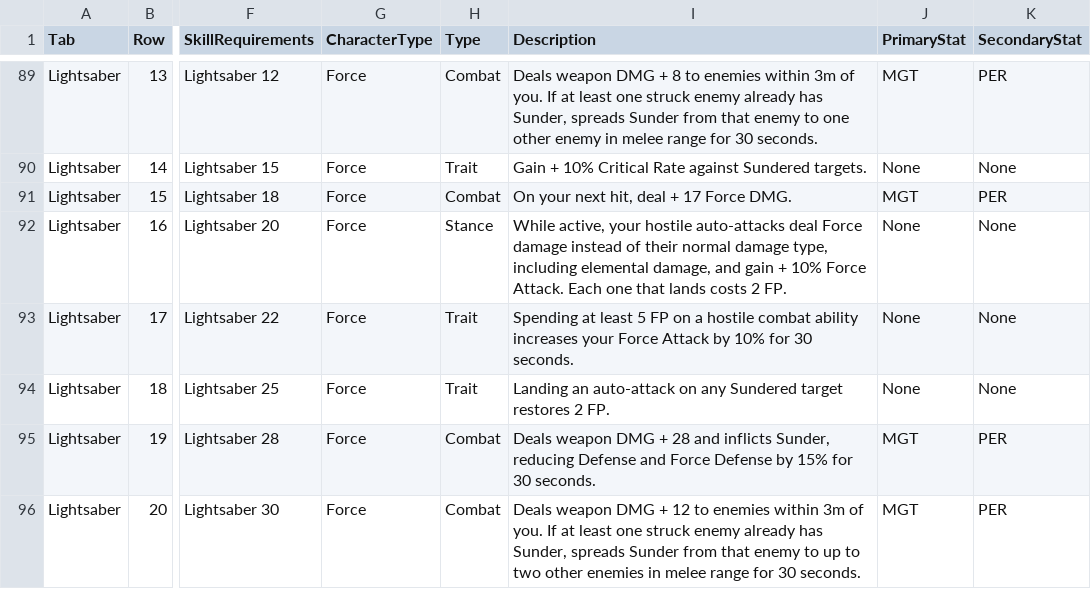
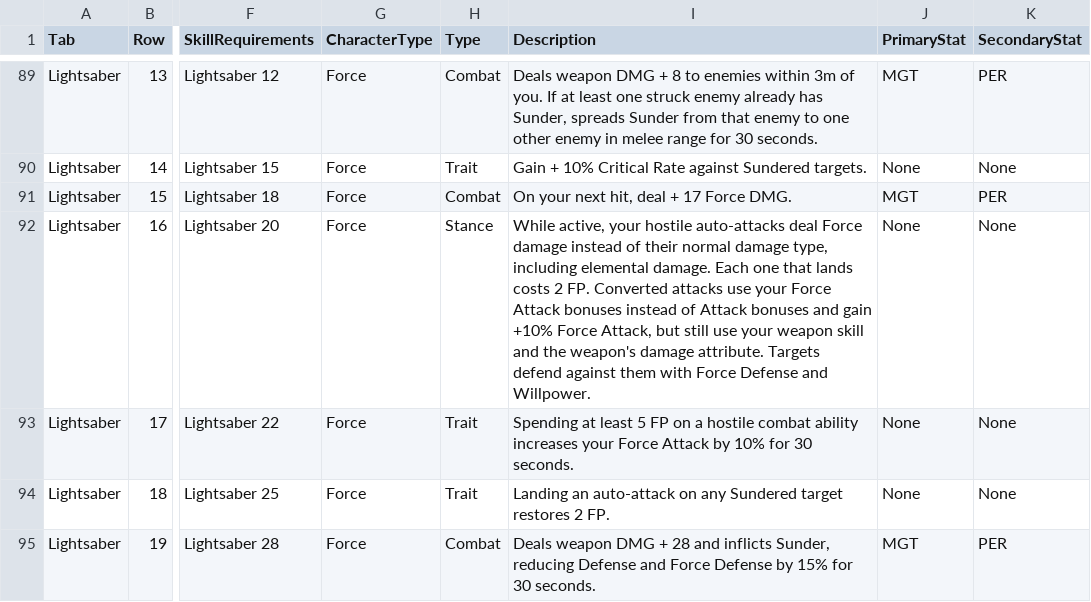
Before and after one commit to zunath/SWLOR_NWN, a CSV file: SWLOR.Game.Server/Readmes/CombatUpgradeBiblePerkManifest.csv, drawn as a sheet; only a part is shown, gaps mark what is left out; the shorter side is filled out with more unchanged rows; the diff names each change by its address in the sheet, - before the commit and + after, or states it on an @@ line.

```diff
--- a/SWLOR.Game.Server/Readmes/CombatUpgradeBiblePerkManifest.csv
+++ b/SWLOR.Game.Server/Readmes/CombatUpgradeBiblePerkManifest.csv
-I92 (Description): …including elemental damage, and gain + 10% Force Attack. Each one that lands costs 2 FP.
+I92 (Description): …including elemental damage. Each one that lands costs 2 FP. Converted attacks use your Force Attack bonuses instead of Attack bonuses and gain +10% Force Attack, but still use your weapon skill and the weapon's damage attribute. Targets defend against them with Force Defense and Willpower.
```
Also changed, not shown: design/animations/animation-plan.csv, 2 other files.
